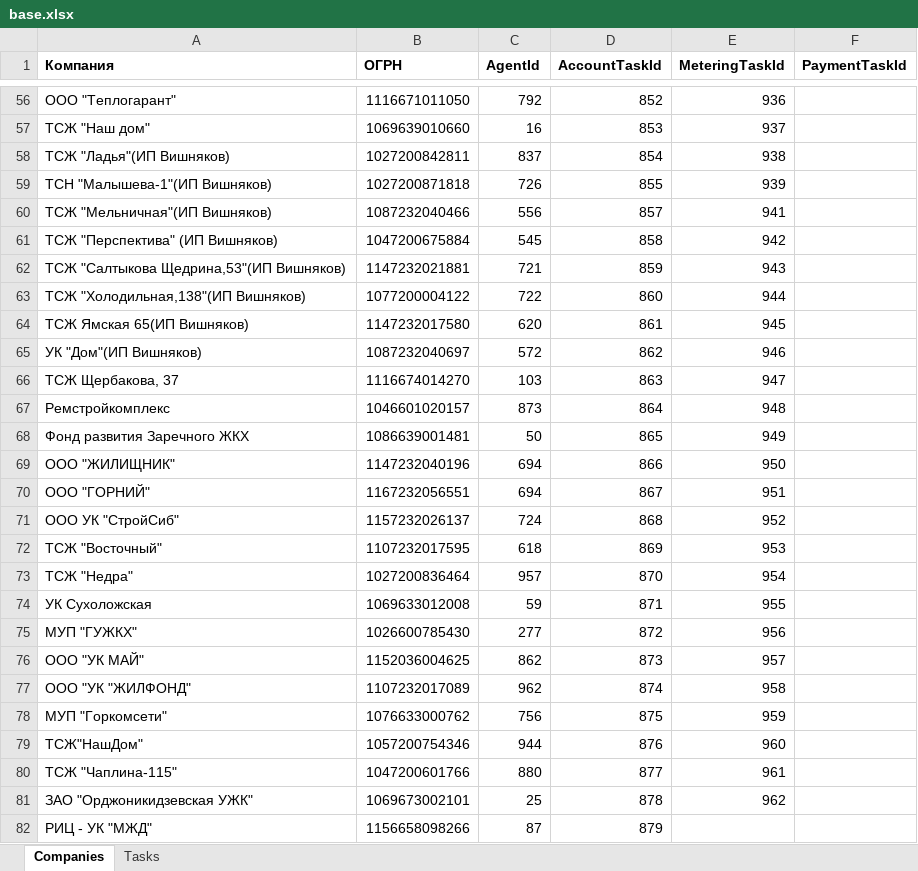
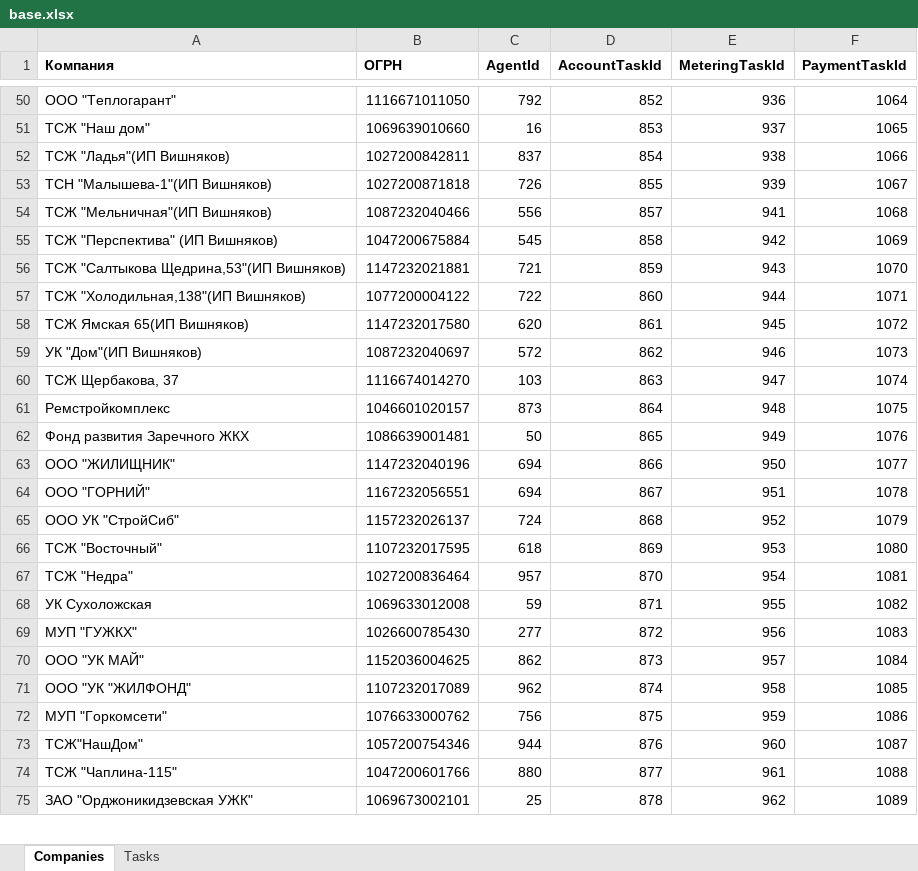
Before and after one commit to vanfreeride/NET-Core-tests, an Excel workbook: RcOnline/base.xlsx, sheet Companies, drawn as a sheet; only a part is shown, gaps mark what is left out; values as stored, in another font and other column widths than the file's, no borders; removed rows and columns are numbered as before the commit, all else as after; the diff covers the shown part only; the diff names each change by its address in the sheet, - before the commit and + after, or states it on an @@ line.

```diff
--- a/RcOnline/base.xlsx (sheet Companies)
+++ b/RcOnline/base.xlsx (sheet Companies)
-F50 (PaymentTaskId): (empty)
+F50 (PaymentTaskId): 1064
-F51 (PaymentTaskId): (empty)
+F51 (PaymentTaskId): 1065
-F52 (PaymentTaskId): (empty)
+F52 (PaymentTaskId): 1066
-F53 (PaymentTaskId): (empty)
+F53 (PaymentTaskId): 1067
-F54 (PaymentTaskId): (empty)
+F54 (PaymentTaskId): 1068
-F55 (PaymentTaskId): (empty)
+F55 (PaymentTaskId): 1069
-F56 (PaymentTaskId): (empty)
+F56 (PaymentTaskId): 1070
-F57 (PaymentTaskId): (empty)
+F57 (PaymentTaskId): 1071
-F58 (PaymentTaskId): (empty)
+F58 (PaymentTaskId): 1072
-F59 (PaymentTaskId): (empty)
+F59 (PaymentTaskId): 1073
-F60 (PaymentTaskId): (empty)
+F60 (PaymentTaskId): 1074
-F61 (PaymentTaskId): (empty)
+F61 (PaymentTaskId): 1075
-F62 (PaymentTaskId): (empty)
+F62 (PaymentTaskId): 1076
-F63 (PaymentTaskId): (empty)
+F63 (PaymentTaskId): 1077
-F64 (PaymentTaskId): (empty)
+F64 (PaymentTaskId): 1078
-F65 (PaymentTaskId): (empty)
+F65 (PaymentTaskId): 1079
-F66 (PaymentTaskId): (empty)
+F66 (PaymentTaskId): 1080
-F67 (PaymentTaskId): (empty)
+F67 (PaymentTaskId): 1081
-F68 (PaymentTaskId): (empty)
+F68 (PaymentTaskId): 1082
-F69 (PaymentTaskId): (empty)
+F69 (PaymentTaskId): 1083
-F70 (PaymentTaskId): (empty)
+F70 (PaymentTaskId): 1084
-F71 (PaymentTaskId): (empty)
+F71 (PaymentTaskId): 1085
-F72 (PaymentTaskId): (empty)
+F72 (PaymentTaskId): 1086
-F73 (PaymentTaskId): (empty)
+F73 (PaymentTaskId): 1087
-F74 (PaymentTaskId): (empty)
+F74 (PaymentTaskId): 1088
-F75 (PaymentTaskId): (empty)
+F75 (PaymentTaskId): 1089
-row 82: РИЦ - УК "МЖД" | 1156658098266 | 87 | 879
```
Also changed, not shown: 10 removed rows and 51 edited cells elsewhere in this sheet, sheet Tasks.
